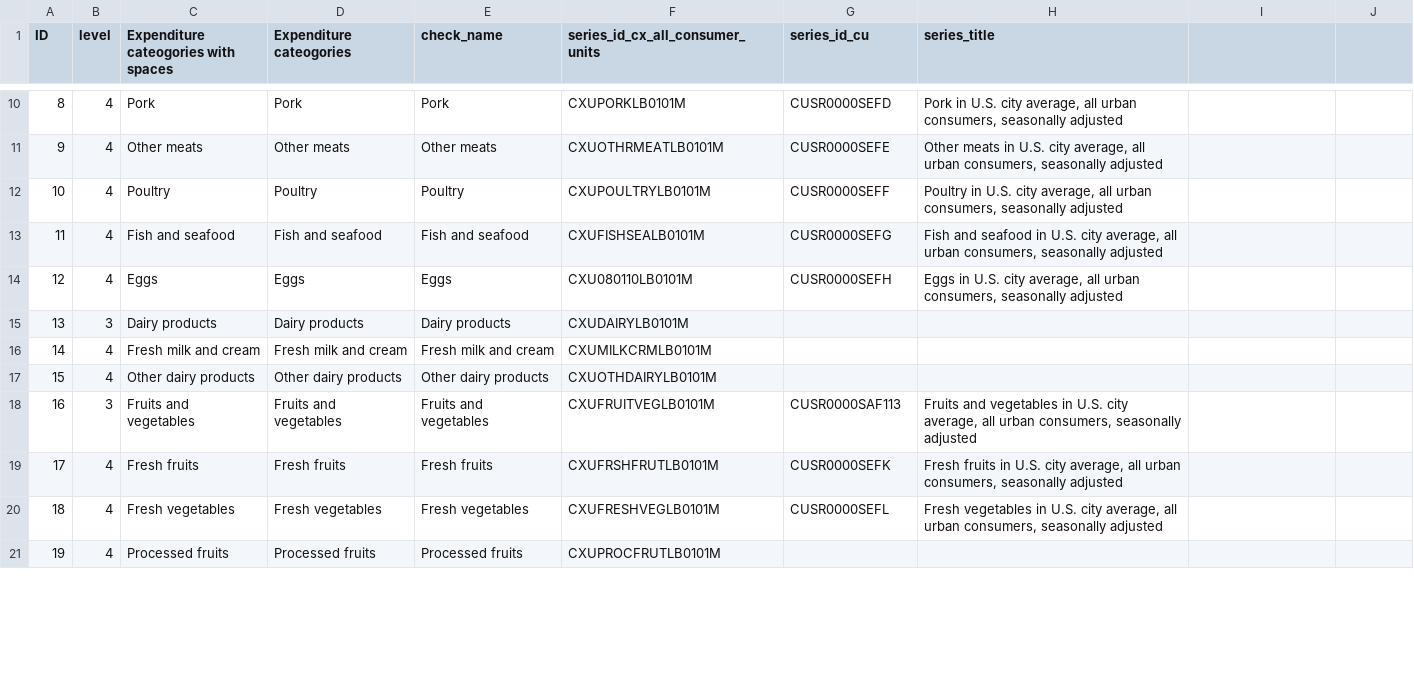
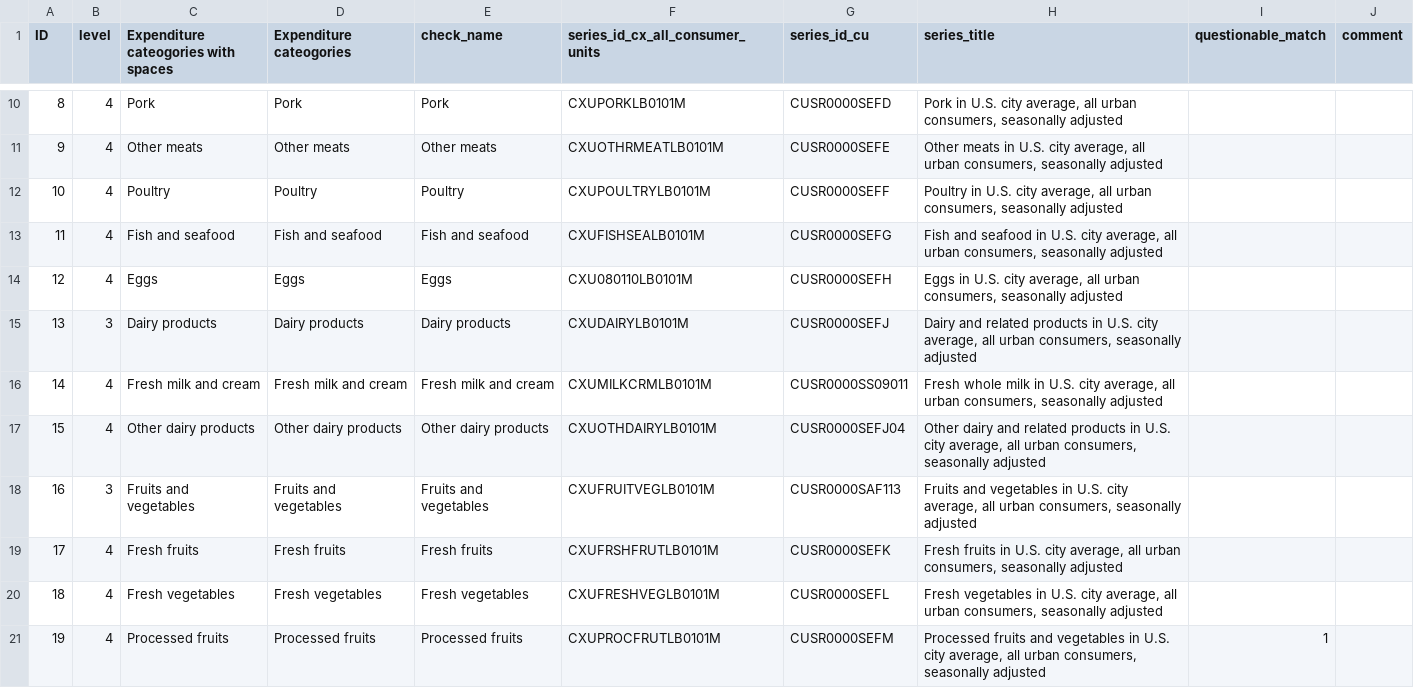
Before and after one commit to v4lue4dded/inflation_by_income_percentile, a TSV file: data/raw/expenditure_categories_selfmade.tsv, drawn as a sheet; only a part is shown, gaps mark what is left out; the diff covers the shown part only.

```diff
--- a/data/raw/expenditure_categories_selfmade.tsv
+++ b/data/raw/expenditure_categories_selfmade.tsv
@@ -1 +1 @@
-ID	level	Expenditure cateogories with spaces           	Expenditure cateogories	check_name	series_id_cx_all_consumer_units	series_id_cu	series_title
+ID	level	Expenditure cateogories with spaces           	Expenditure cateogories	check_name	series_id_cx_all_consumer_units	series_id_cu	series_title	questionable_match	comment
@@ -15,3 +15,3 @@ ID	level	Expenditure cateogories with spaces           	Expenditure cateogories
-13	3	         Dairy products                            	Dairy products	Dairy products	CXUDAIRYLB0101M		
-14	4	            Fresh milk and cream                   	Fresh milk and cream	Fresh milk and cream	CXUMILKCRMLB0101M		
-15	4	            Other dairy products                   	Other dairy products	Other dairy products	CXUOTHDAIRYLB0101M		
+13	3	         Dairy products                            	Dairy products	Dairy products	CXUDAIRYLB0101M	CUSR0000SEFJ	Dairy and related products in U.S. city average, all urban consumers, seasonally adjusted		
+14	4	            Fresh milk and cream                   	Fresh milk and cream	Fresh milk and cream	CXUMILKCRMLB0101M	CUSR0000SS09011	Fresh whole milk in U.S. city average, all urban consumers, seasonally adjusted		
+15	4	            Other dairy products                   	Other dairy products	Other dairy products	CXUOTHDAIRYLB0101M	CUSR0000SEFJ04	Other dairy and related products in U.S. city average, all urban consumers, seasonally adjusted		
@@ -21 +21 @@ ID	level	Expenditure cateogories with spaces           	Expenditure cateogories
-19	4	            Processed fruits                       	Processed fruits	Processed fruits	CXUPROCFRUTLB0101M		
+19	4	            Processed fruits                       	Processed fruits	Processed fruits	CXUPROCFRUTLB0101M	CUSR0000SEFM	Processed fruits and vegetables in U.S. city average, all urban consumers, seasonally adjusted	1	
```
Also changed, not shown: 113 edited cells elsewhere in this file, 9 other files.
